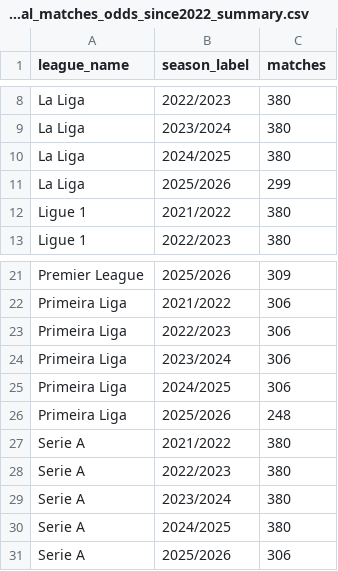
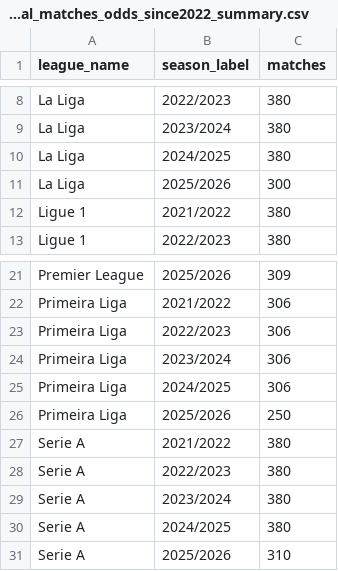
Before and after one commit to VCheque/Football-Betting, a CSV file: data/sports/processed/top6_plus_portugal_matches_odds_since2022_summary.csv, drawn as a sheet; only a part is shown, gaps mark what is left out.

```diff
--- a/data/sports/processed/top6_plus_portugal_matches_odds_since2022_summary.csv
+++ b/data/sports/processed/top6_plus_portugal_matches_odds_since2022_summary.csv
@@ -10,3 +10,3 @@ La Liga,2023/2024,380
 La Liga,2024/2025,380
-La Liga,2025/2026,299
+La Liga,2025/2026,300
 Ligue 1,2021/2022,380
@@ -25,3 +25,3 @@ Primeira Liga,2023/2024,306
 Primeira Liga,2024/2025,306
-Primeira Liga,2025/2026,248
+Primeira Liga,2025/2026,250
 Serie A,2021/2022,380
@@ -30,2 +30,2 @@ Serie A,2023/2024,380
 Serie A,2024/2025,380
-Serie A,2025/2026,306
+Serie A,2025/2026,310
```
Also changed, not shown: 2 other files.
